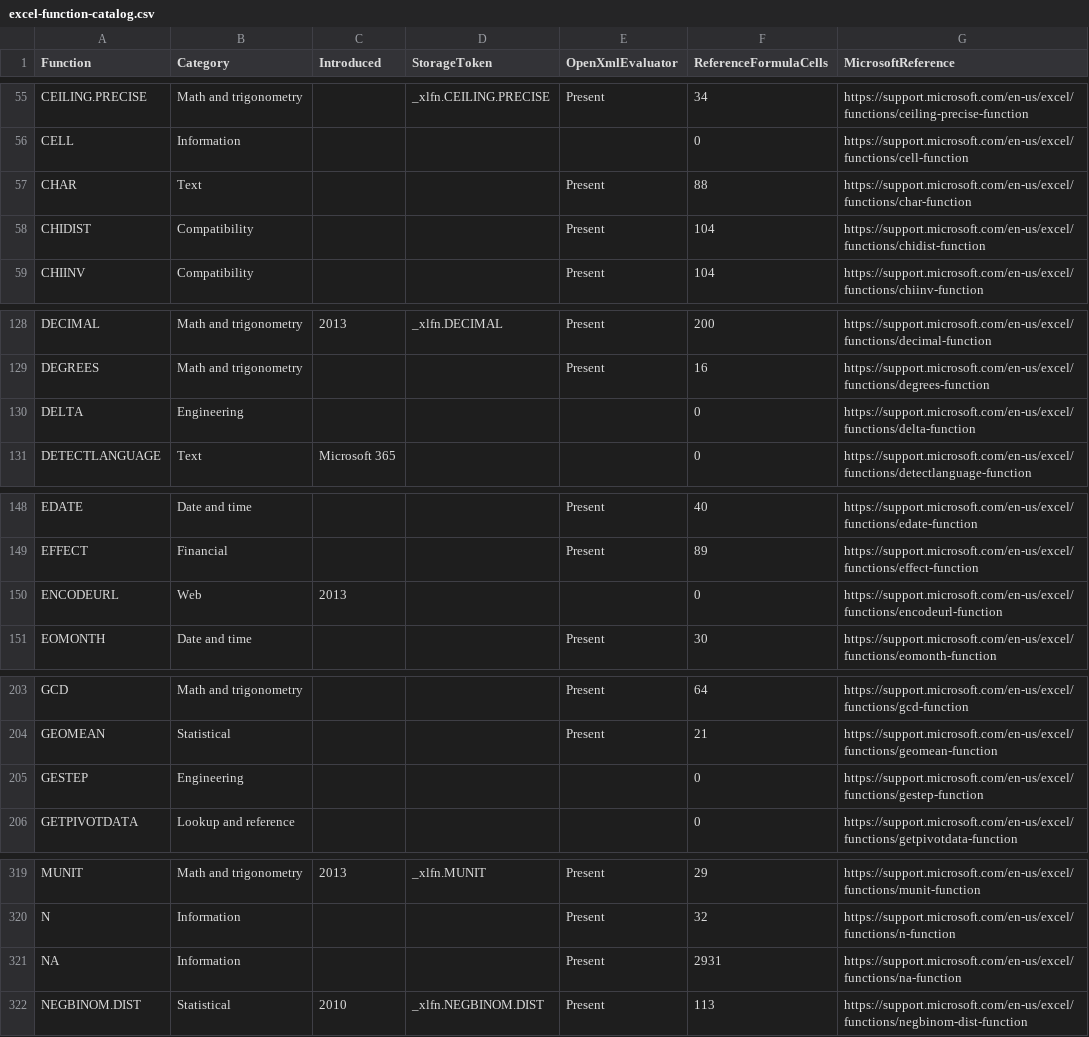
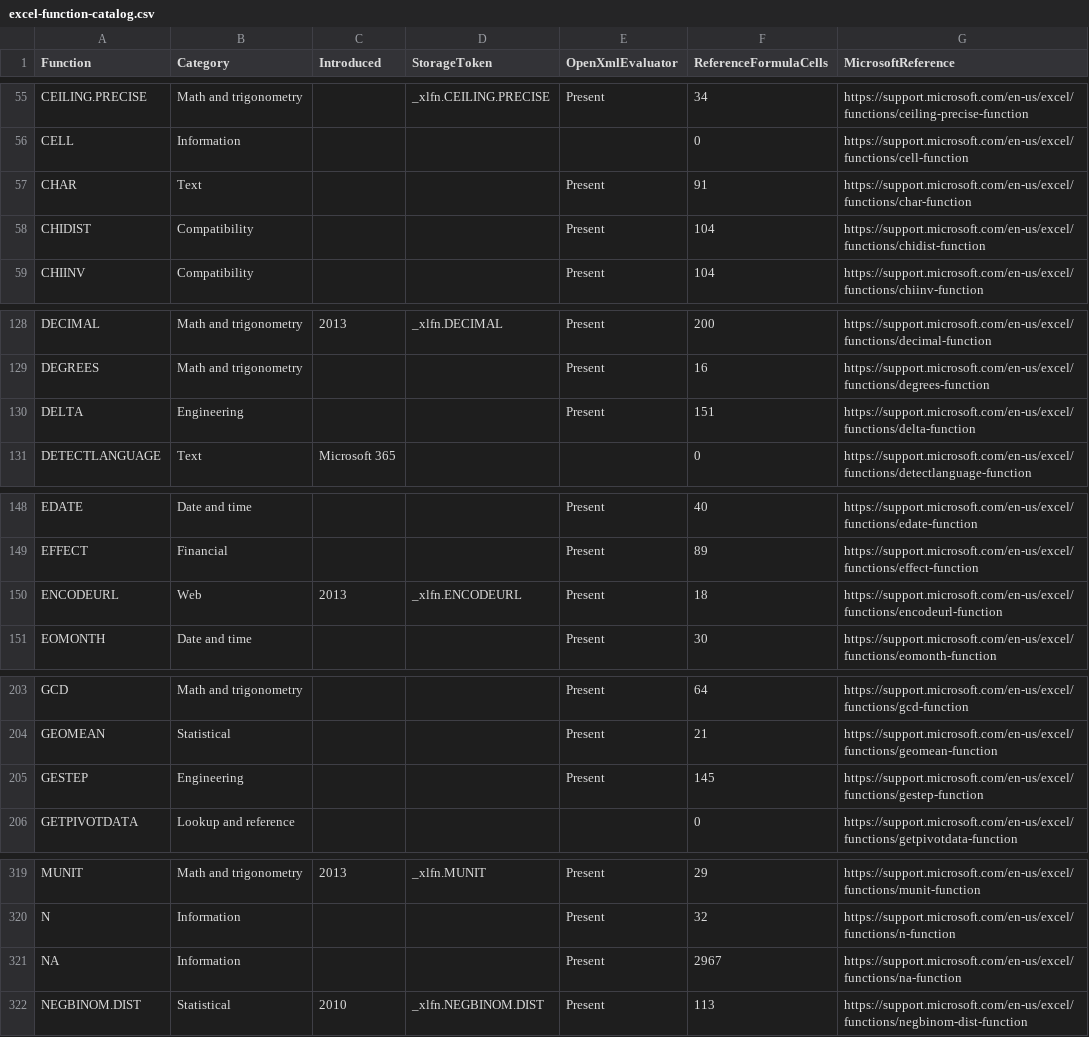
Before and after one commit to CompuMasterGmbH/CompuMaster.Excel, a CSV file: tools/excel-function-catalog.csv, drawn as a sheet; only a part is shown, gaps mark what is left out; the diff covers the shown part only.

Commit message:
Calculate Excel threshold and URL encoding functions

```diff
--- a/tools/excel-function-catalog.csv
+++ b/tools/excel-function-catalog.csv
@@ -56,3 +56,3 @@
 "CELL","Information","","","","0","https://support.microsoft.com/en-us/excel/functions/cell-function"
-"CHAR","Text","","","Present","88","https://support.microsoft.com/en-us/excel/functions/char-function"
+"CHAR","Text","","","Present","91","https://support.microsoft.com/en-us/excel/functions/char-function"
 "CHIDIST","Compatibility","","","Present","104","https://support.microsoft.com/en-us/excel/functions/chidist-function"
@@ -129,3 +129,3 @@
 "DEGREES","Math and trigonometry","","","Present","16","https://support.microsoft.com/en-us/excel/functions/degrees-function"
-"DELTA","Engineering","","","","0","https://support.microsoft.com/en-us/excel/functions/delta-function"
+"DELTA","Engineering","","","Present","151","https://support.microsoft.com/en-us/excel/functions/delta-function"
 "DETECTLANGUAGE","Text","Microsoft 365","","","0","https://support.microsoft.com/en-us/excel/functions/detectlanguage-function"
@@ -149,3 +149,3 @@
 "EFFECT","Financial","","","Present","89","https://support.microsoft.com/en-us/excel/functions/effect-function"
-"ENCODEURL","Web","2013","","","0","https://support.microsoft.com/en-us/excel/functions/encodeurl-function"
+"ENCODEURL","Web","2013","_xlfn.ENCODEURL","Present","18","https://support.microsoft.com/en-us/excel/functions/encodeurl-function"
 "EOMONTH","Date and time","","","Present","30","https://support.microsoft.com/en-us/excel/functions/eomonth-function"
@@ -204,3 +204,3 @@
 "GEOMEAN","Statistical","","","Present","21","https://support.microsoft.com/en-us/excel/functions/geomean-function"
-"GESTEP","Engineering","","","","0","https://support.microsoft.com/en-us/excel/functions/gestep-function"
+"GESTEP","Engineering","","","Present","145","https://support.microsoft.com/en-us/excel/functions/gestep-function"
 "GETPIVOTDATA","Lookup and reference","","","","0","https://support.microsoft.com/en-us/excel/functions/getpivotdata-function"
@@ -320,3 +320,3 @@
 "N","Information","","","Present","32","https://support.microsoft.com/en-us/excel/functions/n-function"
-"NA","Information","","","Present","2931","https://support.microsoft.com/en-us/excel/functions/na-function"
+"NA","Information","","","Present","2967","https://support.microsoft.com/en-us/excel/functions/na-function"
 "NEGBINOM.DIST","Statistical","2010","_xlfn.NEGBINOM.DIST","Present","113","https://support.microsoft.com/en-us/excel/functions/negbinom-dist-function"
```
Also changed, not shown: 1 edited cell elsewhere in this file, ExcelOps-OpenXml/GermanFormulaNames.tsv, 8 other files.
